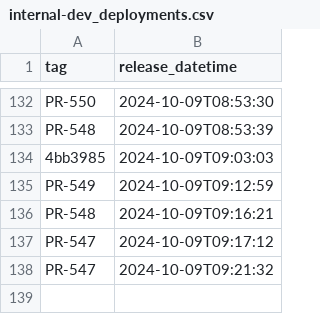
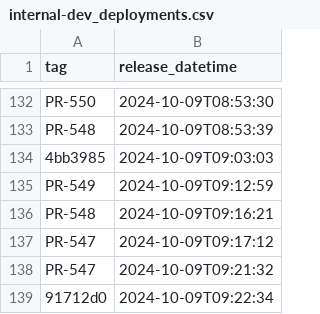
Before and after one commit to NHSDigital/electronic-prescription-service-clinical-prescription-tracker, a CSV file: _data/internal-dev_deployments.csv, drawn as a sheet; only a part is shown, gaps mark what is left out; the diff names each change by its address in the sheet, - before the commit and + after, or states it on an @@ line.

```diff
--- a/_data/internal-dev_deployments.csv
+++ b/_data/internal-dev_deployments.csv
+row 139: 91712d0 | 2024-10-09T09:22:34
```
Also changed, not shown: 1 other file.
